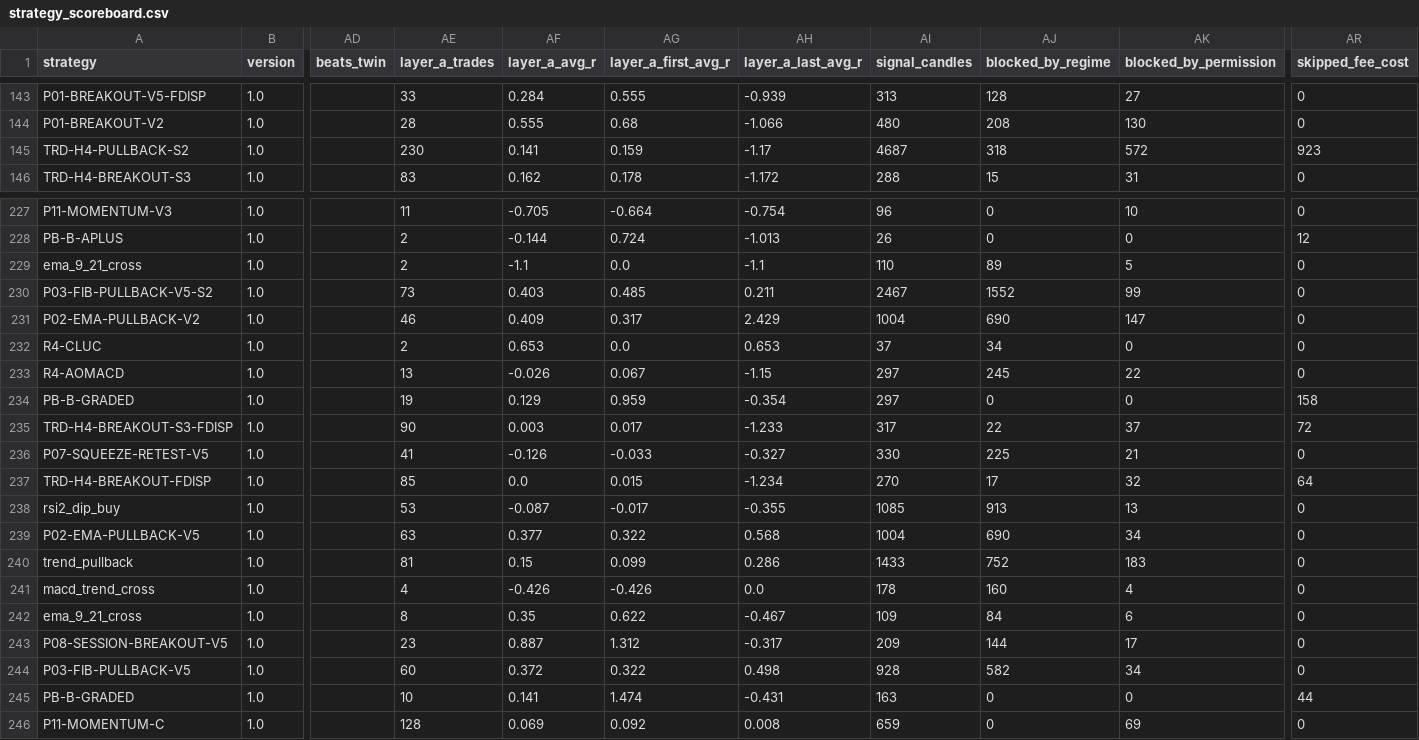
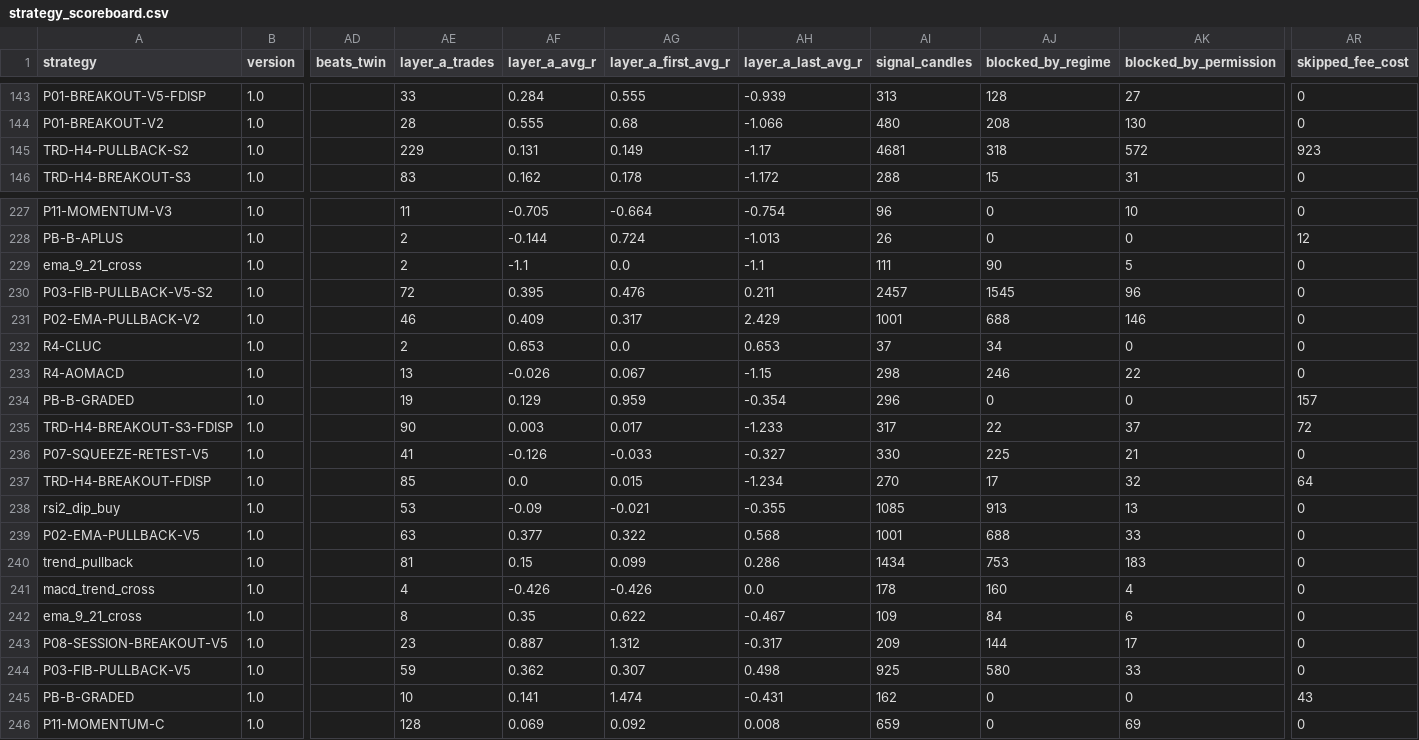
Before and after one commit to mayastraglobal-ui/crypto-signal-agent, a CSV file: reports/strategy_scoreboard.csv, drawn as a sheet; only a part is shown, gaps mark what is left out; the diff covers the shown part only; the diff names each change by its address in the sheet, - before the commit and + after, or states it on an @@ line.

```diff
--- a/reports/strategy_scoreboard.csv
+++ b/reports/strategy_scoreboard.csv
-AE145 (layer_a_trades): 230
+AE145 (layer_a_trades): 229
-AF145 (layer_a_avg_r): 0.141
+AF145 (layer_a_avg_r): 0.131
-AG145 (layer_a_first_avg_r): 0.159
+AG145 (layer_a_first_avg_r): 0.149
-AI145 (signal_candles): 4687
+AI145 (signal_candles): 4681
-AI229 (signal_candles): 110
+AI229 (signal_candles): 111
-AJ229 (blocked_by_regime): 89
+AJ229 (blocked_by_regime): 90
-AE230 (layer_a_trades): 73
+AE230 (layer_a_trades): 72
-AF230 (layer_a_avg_r): 0.403
+AF230 (layer_a_avg_r): 0.395
-AG230 (layer_a_first_avg_r): 0.485
+AG230 (layer_a_first_avg_r): 0.476
-AI230 (signal_candles): 2467
+AI230 (signal_candles): 2457
-AJ230 (blocked_by_regime): 1552
+AJ230 (blocked_by_regime): 1545
-AK230 (blocked_by_permission): 99
+AK230 (blocked_by_permission): 96
-AI231 (signal_candles): 1004
+AI231 (signal_candles): 1001
-AJ231 (blocked_by_regime): 690
+AJ231 (blocked_by_regime): 688
-AK231 (blocked_by_permission): 147
+AK231 (blocked_by_permission): 146
-AI233 (signal_candles): 297
+AI233 (signal_candles): 298
-AJ233 (blocked_by_regime): 245
+AJ233 (blocked_by_regime): 246
-AI234 (signal_candles): 297
+AI234 (signal_candles): 296
-AR234 (skipped_fee_cost): 158
+AR234 (skipped_fee_cost): 157
-AF238 (layer_a_avg_r): -0.087
+AF238 (layer_a_avg_r): -0.09
-AG238 (layer_a_first_avg_r): -0.017
+AG238 (layer_a_first_avg_r): -0.021
-AI239 (signal_candles): 1004
+AI239 (signal_candles): 1001
-AJ239 (blocked_by_regime): 690
+AJ239 (blocked_by_regime): 688
-AK239 (blocked_by_permission): 34
+AK239 (blocked_by_permission): 33
-AI240 (signal_candles): 1433
+AI240 (signal_candles): 1434
-AJ240 (blocked_by_regime): 752
+AJ240 (blocked_by_regime): 753
-AE244 (layer_a_trades): 60
+AE244 (layer_a_trades): 59
-AF244 (layer_a_avg_r): 0.372
+AF244 (layer_a_avg_r): 0.362
-AG244 (layer_a_first_avg_r): 0.322
+AG244 (layer_a_first_avg_r): 0.307
-AI244 (signal_candles): 928
+AI244 (signal_candles): 925
-AJ244 (blocked_by_regime): 582
+AJ244 (blocked_by_regime): 580
-AK244 (blocked_by_permission): 34
+AK244 (blocked_by_permission): 33
-AI245 (signal_candles): 163
+AI245 (signal_candles): 162
-AR245 (skipped_fee_cost): 44
+AR245 (skipped_fee_cost): 43
```
Also changed, not shown: 95 edited cells elsewhere in this file, 20 other files.
